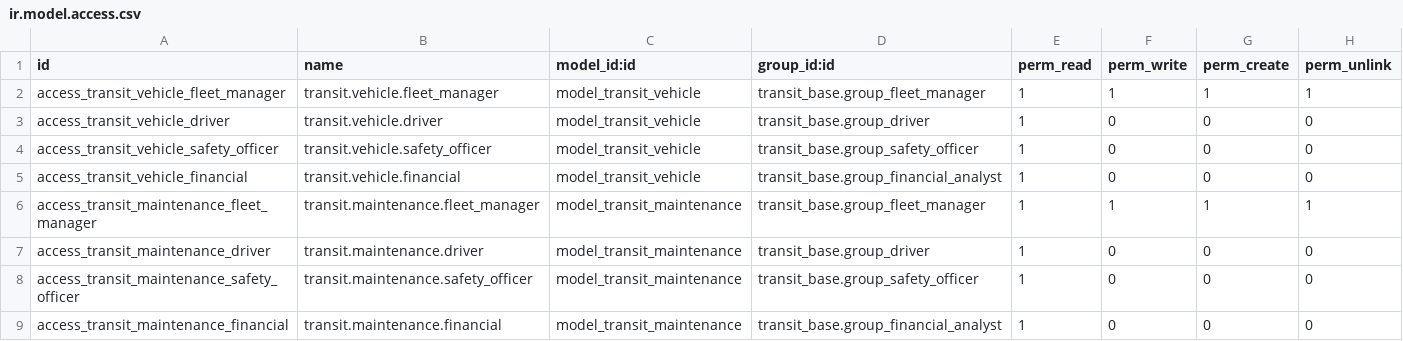
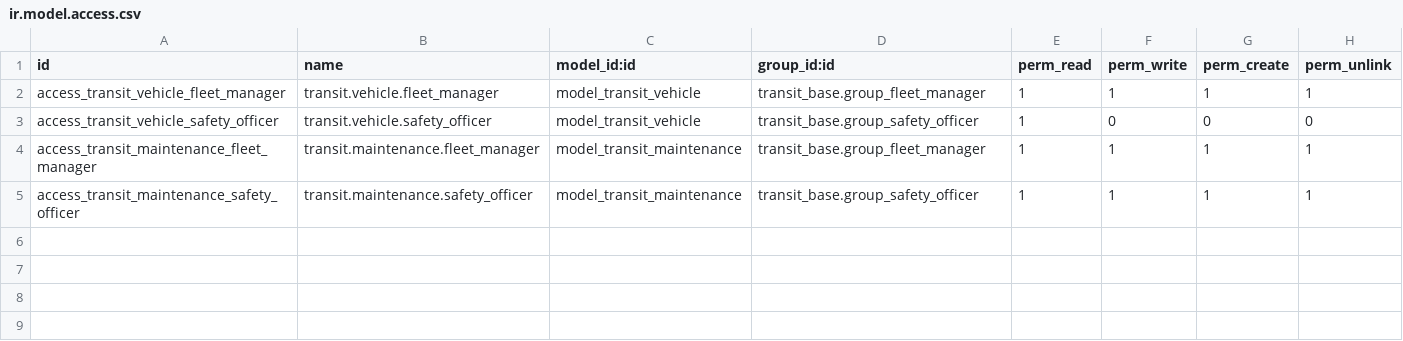
Before and after one commit to vvenkataananya/Odoo-hackton-TransitOps-BHAN, a CSV file: transit_fleet/security/ir.model.access.csv, drawn as a sheet.

Commit message:
Dashboard implementation, Login page role selection, and user access rights management with menus control

```diff
--- a/transit_fleet/security/ir.model.access.csv
+++ b/transit_fleet/security/ir.model.access.csv
@@ -2,8 +2,4 @@ id,name,model_id:id,group_id:id,perm_read,perm_write,perm_create,perm_unlink
 access_transit_vehicle_fleet_manager,transit.vehicle.fleet_manager,model_transit_vehicle,transit_base.group_fleet_manager,1,1,1,1
-access_transit_vehicle_driver,transit.vehicle.driver,model_transit_vehicle,transit_base.group_driver,1,0,0,0
 access_transit_vehicle_safety_officer,transit.vehicle.safety_officer,model_transit_vehicle,transit_base.group_safety_officer,1,0,0,0
-access_transit_vehicle_financial,transit.vehicle.financial,model_transit_vehicle,transit_base.group_financial_analyst,1,0,0,0
 access_transit_maintenance_fleet_manager,transit.maintenance.fleet_manager,model_transit_maintenance,transit_base.group_fleet_manager,1,1,1,1
-access_transit_maintenance_driver,transit.maintenance.driver,model_transit_maintenance,transit_base.group_driver,1,0,0,0
-access_transit_maintenance_safety_officer,transit.maintenance.safety_officer,model_transit_maintenance,transit_base.group_safety_officer,1,0,0,0
-access_transit_maintenance_financial,transit.maintenance.financial,model_transit_maintenance,transit_base.group_financial_analyst,1,0,0,0
+access_transit_maintenance_safety_officer,transit.maintenance.safety_officer,model_transit_maintenance,transit_base.group_safety_officer,1,1,1,1
```
Also changed, not shown: transit_base/security/ir.model.access.csv, transit_dashboard/security/ir.model.access.csv, 27 other files.
